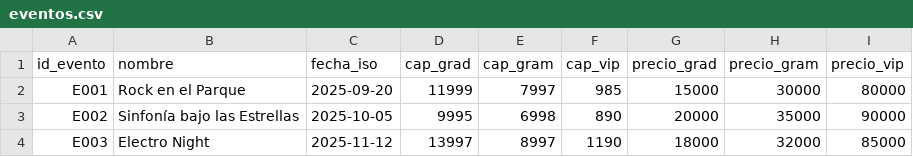
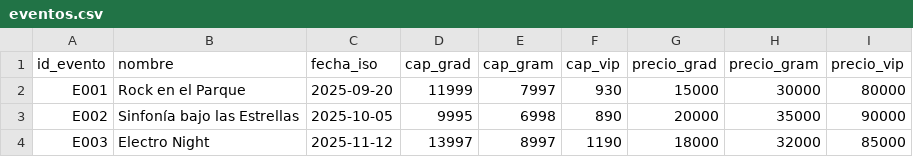
Before and after one commit to DavidArtaviaDev/Sistema-de-ventas-de-Tiquetes-, a CSV file: eventos.csv, drawn as a sheet.

```diff
--- a/eventos.csv
+++ b/eventos.csv
@@ -1,3 +1,3 @@
 id_evento,nombre,fecha_iso,cap_grad,cap_gram,cap_vip,precio_grad,precio_gram,precio_vip
-E001,Rock en el Parque,2025-09-20,11999,7997,985,15000,30000,80000
+E001,Rock en el Parque,2025-09-20,11999,7997,930,15000,30000,80000
 E002,Sinfonía bajo las Estrellas,2025-10-05,9995,6998,890,20000,35000,90000
```
Also changed, not shown: clientes.csv, tickets.csv, 2 other files.
